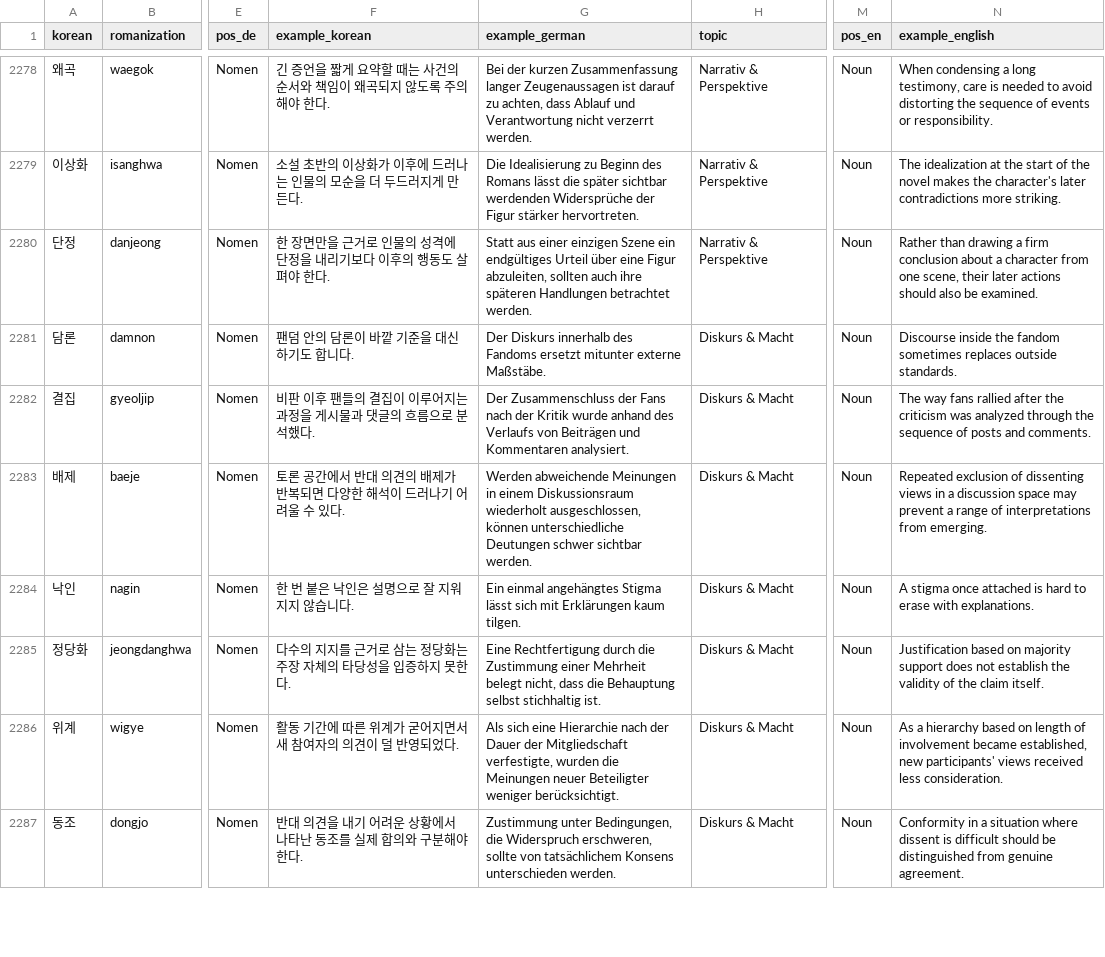
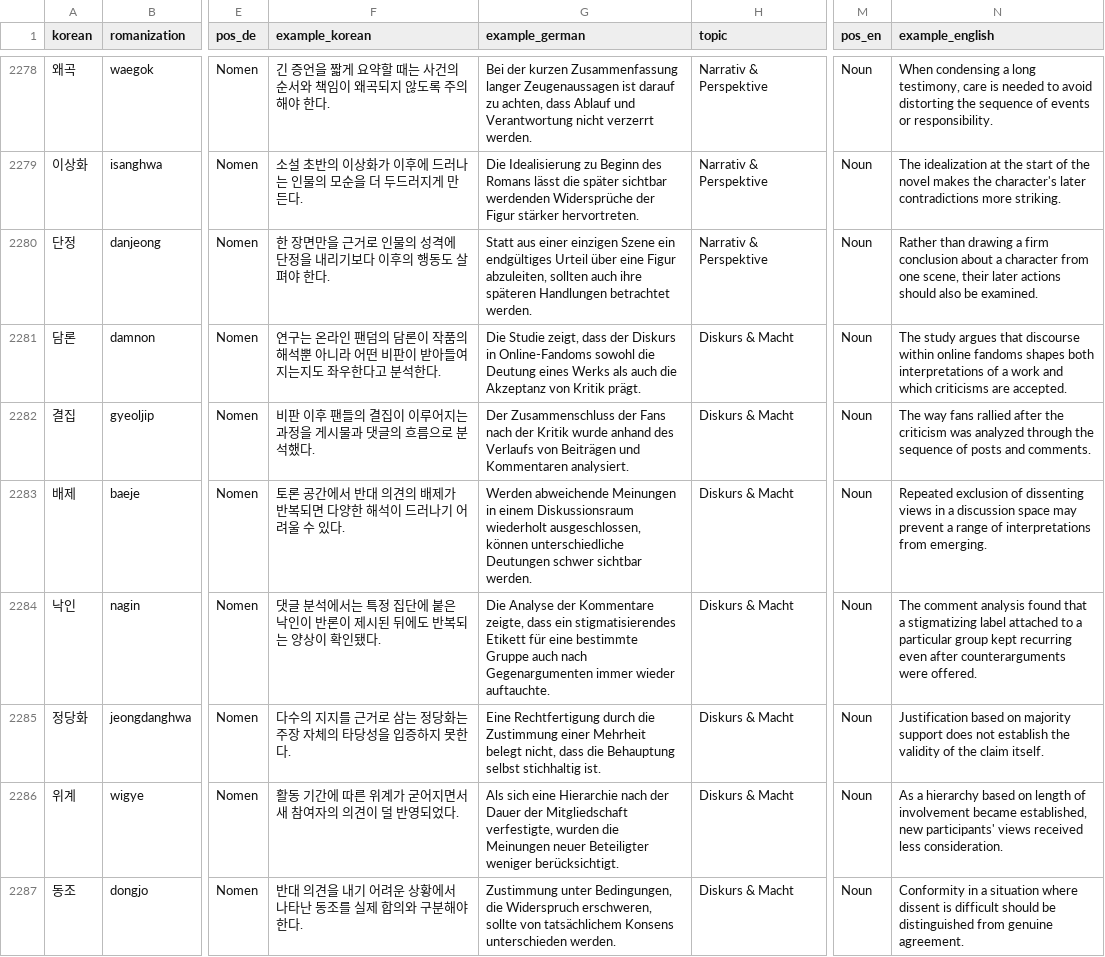
Before and after one commit to Sujin-Arin-DataWorld/ko_lernen_app, a CSV file: assets/data/korean_vocab.csv, drawn as a sheet; only a part is shown, gaps mark what is left out; the diff covers the shown part only; the diff names each change by its address in the sheet, - before the commit and + after, or states it on an @@ line.

```diff
--- a/assets/data/korean_vocab.csv
+++ b/assets/data/korean_vocab.csv
-F2281 (example_korean): 팬덤 안의 담론이 바깥 기준을 대신하기도 합니다.
+F2281 (example_korean): 연구는 온라인 팬덤의 담론이 작품의 해석뿐 아니라 어떤 비판이 받아들여지는지도 좌우한다고 분석한다.
-G2281 (example_german): Der Diskurs innerhalb des Fandoms ersetzt mitunter externe Maßstäbe.
+G2281 (example_german): Die Studie zeigt, dass der Diskurs in Online-Fandoms sowohl die Deutung eines Werks als auch die Akzeptanz von Kritik prägt.
-N2281 (example_english): Discourse inside the fandom sometimes replaces outside standards.
+N2281 (example_english): The study argues that discourse within online fandoms shapes both interpretations of a work and which criticisms are accepted.
-F2284 (example_korean): 한 번 붙은 낙인은 설명으로 잘 지워지지 않습니다.
+F2284 (example_korean): 댓글 분석에서는 특정 집단에 붙은 낙인이 반론이 제시된 뒤에도 반복되는 양상이 확인됐다.
-G2284 (example_german): Ein einmal angehängtes Stigma lässt sich mit Erklärungen kaum tilgen.
+G2284 (example_german): Die Analyse der Kommentare zeigte, dass ein stigmatisierendes Etikett für eine bestimmte Gruppe auch nach Gegenargumenten immer wieder auftauchte.
-N2284 (example_english): A stigma once attached is hard to erase with explanations.
+N2284 (example_english): The comment analysis found that a stigmatizing label attached to a particular group kept recurring even after counterarguments were offered.
```
Also changed, not shown: 33 edited cells elsewhere in this file, 7 other files.
